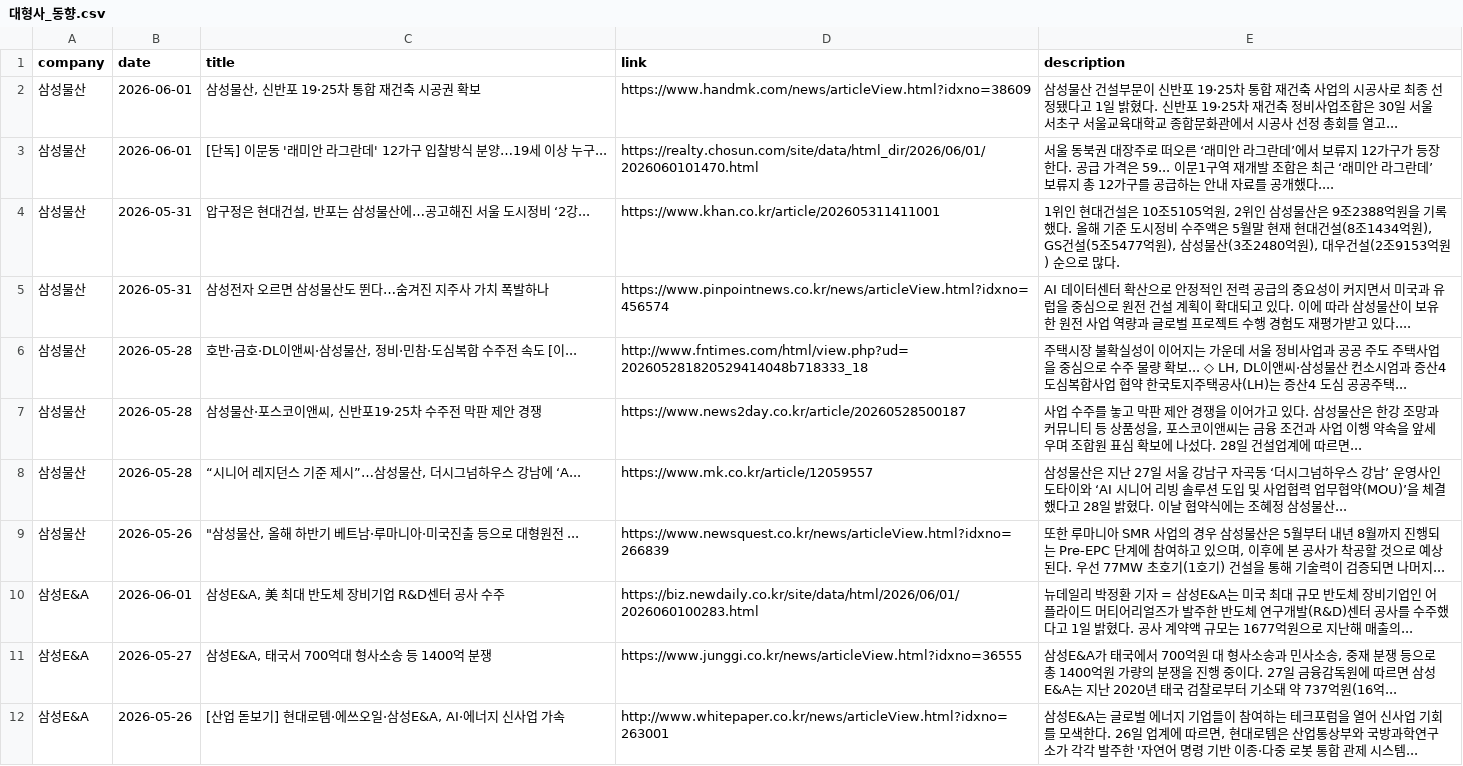
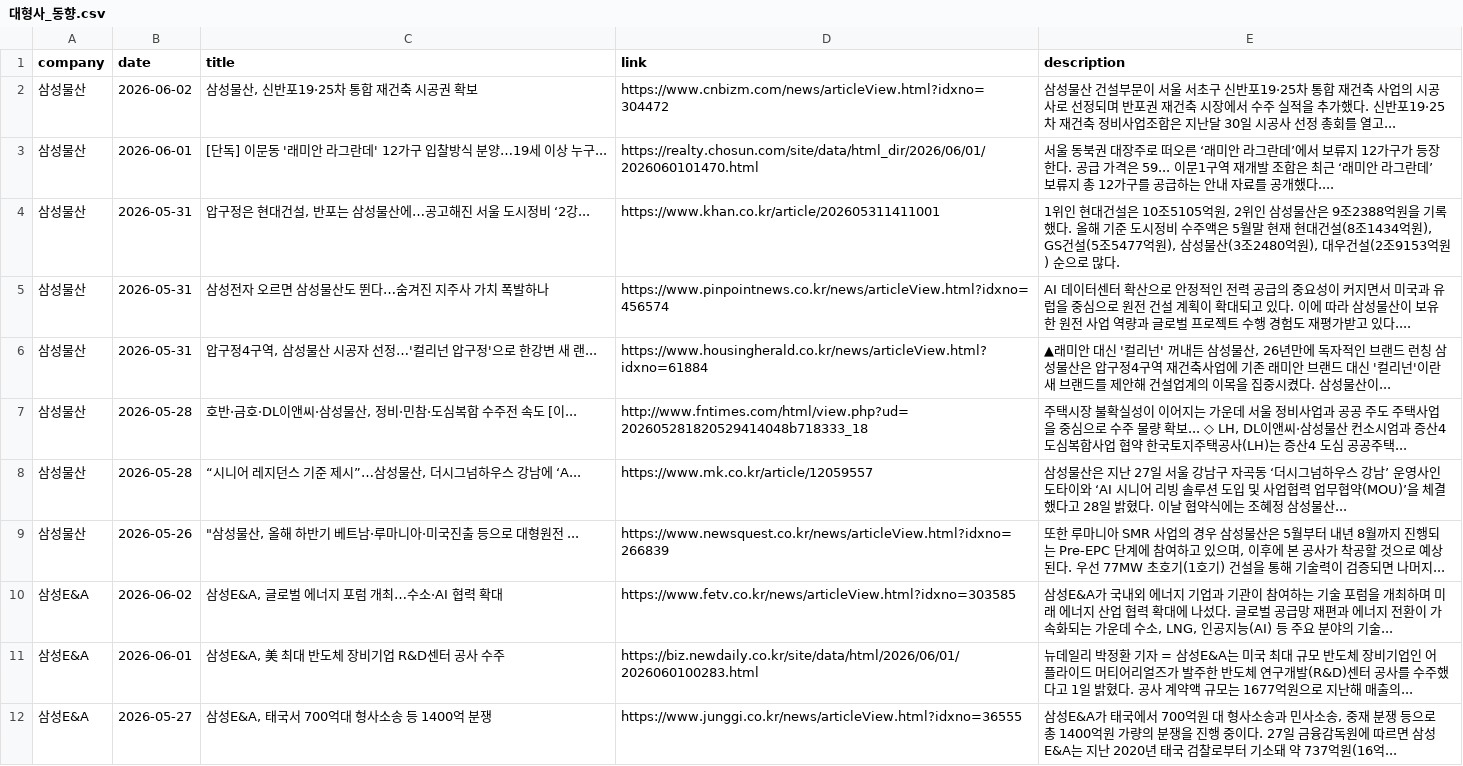
Before and after one commit to hdec-daily-news/hdec-competitors, a CSV file: 대형사_동향.csv, drawn as a sheet; only a part is shown; the diff covers the shown part only.

```diff
--- a/대형사_동향.csv
+++ b/대형사_동향.csv
@@ -1,3 +1,3 @@
 company,date,title,link,description
-삼성물산,2026-06-01,"삼성물산, 신반포 19·25차 통합 재건축 시공권 확보",https://www.handmk.com/news/articleView.html?idxno=38609,삼성물산 건설부문이 신반포 19·25차 통합 재건축 사업의 시공사로 최종 선정됐다고 1일 밝혔다. 신반포 19·25차 재건축 정비사업조합은 30일 서울 서초구 서울교육대학교 종합문화관에서 시공사 선정 총회를 열고...
+삼성물산,2026-06-02,"삼성물산, 신반포19·25차 통합 재건축 시공권 확보",https://www.cnbizm.com/news/articleView.html?idxno=304472,삼성물산 건설부문이 서울 서초구 신반포19·25차 통합 재건축 사업의 시공사로 선정되며 반포권 재건축 시장에서 수주 실적을 추가했다. 신반포19·25차 재건축 정비사업조합은 지난달 30일 시공사 선정 총회를 열고...
 삼성물산,2026-06-01,[단독] 이문동 '래미안 라그란데' 12가구 입찰방식 분양…19세 이상 누구...,https://realty.chosun.com/site/data/html_dir/2026/06/01/2026060101470.html,서울 동북권 대장주로 떠오른 ‘래미안 라그란데’에서 보류지 12가구가 등장한다. 공급 가격은 59... 이문1구역 재개발 조합은 최근 ‘래미안 라그란데’ 보류지 총 12가구를 공급하는 안내 자료를 공개했다....
@@ -5,8 +5,8 @@
 삼성물산,2026-05-31,삼성전자 오르면 삼성물산도 뛴다…숨겨진 지주사 가치 폭발하나,https://www.pinpointnews.co.kr/news/articleView.html?idxno=456574,AI 데이터센터 확산으로 안정적인 전력 공급의 중요성이 커지면서 미국과 유럽을 중심으로 원전 건설 계획이 확대되고 있다. 이에 따라 삼성물산이 보유한 원전 사업 역량과 글로벌 프로젝트 수행 경험도 재평가받고 있다....
+삼성물산,2026-05-31,"압구정4구역, 삼성물산 시공자 선정…'컬리넌 압구정'으로 한강변 새 랜...",https://www.housingherald.co.kr/news/articleView.html?idxno=61884,"▲래미안 대신 '컬리넌' 꺼내든 삼성물산, 26년만에 독자적인 브랜드 런칭 삼성물산은 압구정4구역 재건축사업에 기존 래미안 브랜드 대신 '컬리넌'이란 새 브랜드를 제안해 건설업계의 이목을 집중시켰다. 삼성물산이... "
 삼성물산,2026-05-28,"호반·금호·DL이앤씨·삼성물산, 정비·민참·도심복합 수주전 속도 [이...",http://www.fntimes.com/html/view.php?ud=202605281820529414048b718333_18,"주택시장 불확실성이 이어지는 가운데 서울 정비사업과 공공 주도 주택사업을 중심으로 수주 물량 확보... ◇ LH, DL이앤씨·삼성물산 컨소시엄과 증산4 도심복합사업 협약 한국토지주택공사(LH)는 증산4 도심 공공주택... "
-삼성물산,2026-05-28,"삼성물산·포스코이앤씨, 신반포19·25차 수주전 막판 제안 경쟁",https://www.news2day.co.kr/article/20260528500187,"사업 수주를 놓고 막판 제안 경쟁을 이어가고 있다. 삼성물산은 한강 조망과 커뮤니티 등 상품성을, 포스코이앤씨는 금융 조건과 사업 이행 약속을 앞세우며 조합원 표심 확보에 나섰다. 28일 건설업계에 따르면... "
 삼성물산,2026-05-28,"“시니어 레지던스 기준 제시”…삼성물산, 더시그넘하우스 강남에 ‘A...",https://www.mk.co.kr/article/12059557,삼성물산은 지난 27일 서울 강남구 자곡동 ‘더시그넘하우스 강남’ 운영사인 도타이와 ‘AI 시니어 리빙 솔루션 도입 및 사업협력 업무협약(MOU)’을 체결했다고 28일 밝혔다. 이날 협약식에는 조혜정 삼성물산...
 삼성물산,2026-05-26,"""삼성물산, 올해 하반기 베트남·루마니아·미국진출 등으로 대형원전 ...",https://www.newsquest.co.kr/news/articleView.html?idxno=266839,"또한 루마니아 SMR 사업의 경우 삼성물산은 5월부터 내년 8월까지 진행되는 Pre-EPC 단계에 참여하고 있으며, 이후에 본 공사가 착공할 것으로 예상된다. 우선 77MW 초호기(1호기) 건설을 통해 기술력이 검증되면 나머지... "
+삼성E&A,2026-06-02,"삼성E&A, 글로벌 에너지 포럼 개최…수소·AI 협력 확대",https://www.fetv.co.kr/news/articleView.html?idxno=303585,"삼성E&A가 국내외 에너지 기업과 기관이 참여하는 기술 포럼을 개최하며 미래 에너지 산업 협력 확대에 나섰다. 글로벌 공급망 재편과 에너지 전환이 가속화되는 가운데 수소, LNG, 인공지능(AI) 등 주요 분야의 기술... "
 삼성E&A,2026-06-01,"삼성E&A, 美 최대 반도체 장비기업 R&D센터 공사 수주",https://biz.newdaily.co.kr/site/data/html/2026/06/01/2026060100283.html,뉴데일리 박정환 기자 = 삼성E&A는 미국 최대 규모 반도체 장비기업인 어플라이드 머티어리얼즈가 발주한 반도체 연구개발(R&D)센터 공사를 수주했다고 1일 밝혔다. 공사 계약액 규모는 1677억원으로 지난해 매출의...
 삼성E&A,2026-05-27,"삼성E&A, 태국서 700억대 형사소송 등 1400억 분쟁",https://www.junggi.co.kr/news/articleView.html?idxno=36555,"삼성E&A가 태국에서 700억원 대 형사소송과 민사소송, 중재 분쟁 등으로 총 1400억원 가량의 분쟁을 진행 중이다. 27일 금융감독원에 따르면 삼성E&A는 지난 2020년 태국 검찰로부터 기소돼 약 737억원(16억... "
-삼성E&A,2026-05-26,"[산업 돋보기] 현대로템·에쓰오일·삼성E&A, AI·에너지 신사업 가속",http://www.whitepaper.co.kr/news/articleView.html?idxno=263001,"삼성E&A는 글로벌 에너지 기업들이 참여하는 테크포럼을 열어 신사업 기회를 모색한다. 26일 업계에 따르면, 현대로템은 산업통상부와 국방과학연구소가 각각 발주한 '자연어 명령 기반 이종·다중 로봇 통합 관제 시스템... "
```
Also changed, not shown: 3 added rows and 3 removed rows elsewhere in this file, 1 other file.
